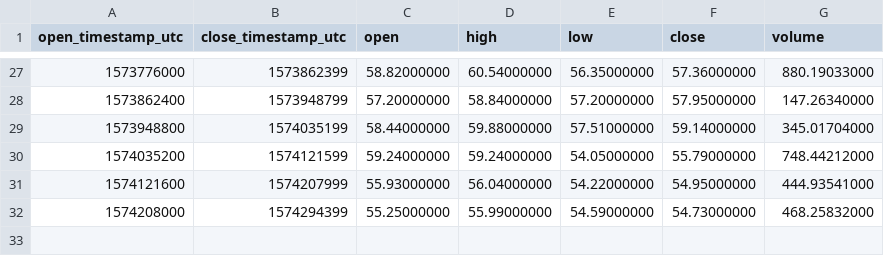
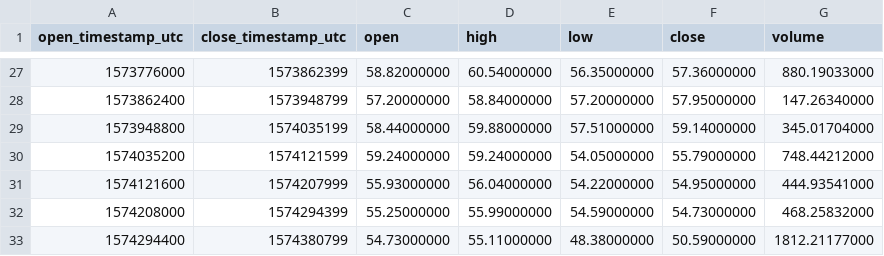
Before and after one commit to cryptobigbro/binance-LTCBUSD, a CSV file: binance-LTCBUSD-1d.csv, drawn as a sheet; only a part is shown, gaps mark what is left out; the diff names each change by its address in the sheet, - before the commit and + after, or states it on an @@ line.

```diff
--- a/binance-LTCBUSD-1d.csv
+++ b/binance-LTCBUSD-1d.csv
+row 33: 1574294400 | 1574380799 | 54.73000000 | 55.11000000 | 48.38000000 | 50.59000000 | 1812.21177000
```
Also changed, not shown: binance-LTCBUSD-1h.csv, 1 other file.
